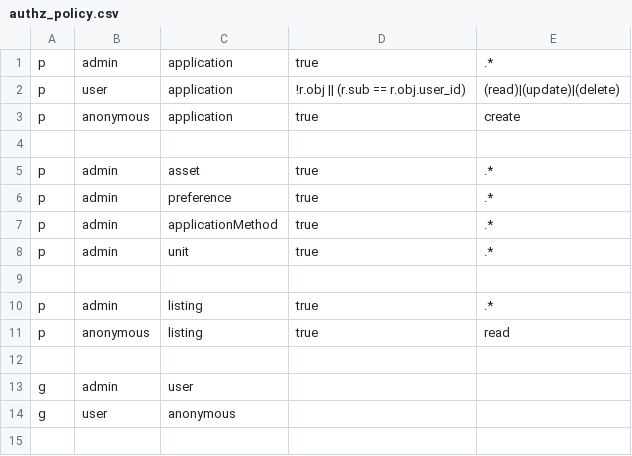
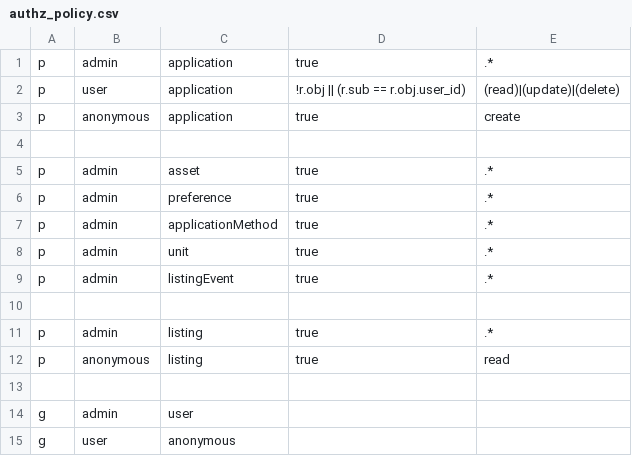
Before and after one commit to bloom-housing/bloom, a CSV file: backend/core/src/auth/authz_policy.csv, drawn as a sheet.

Commit message:
Make ListingEvent a separate entity and add controler /listingEvents for it

```diff
--- a/backend/core/src/auth/authz_policy.csv
+++ b/backend/core/src/auth/authz_policy.csv
@@ -8,2 +8,3 @@ p, admin, applicationMethod, true, .*
 p, admin, unit, true, .*
+p, admin, listingEvent, true, .*
 
```
Also changed, not shown: 15 other files.
